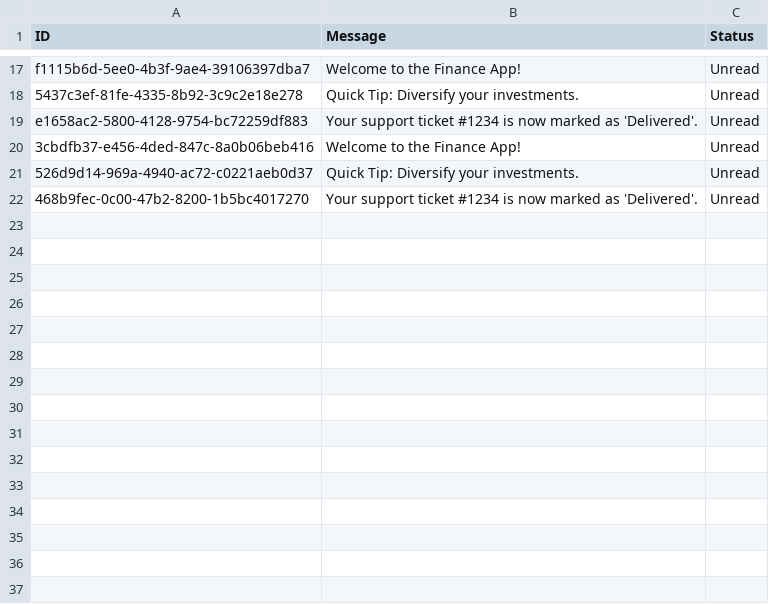
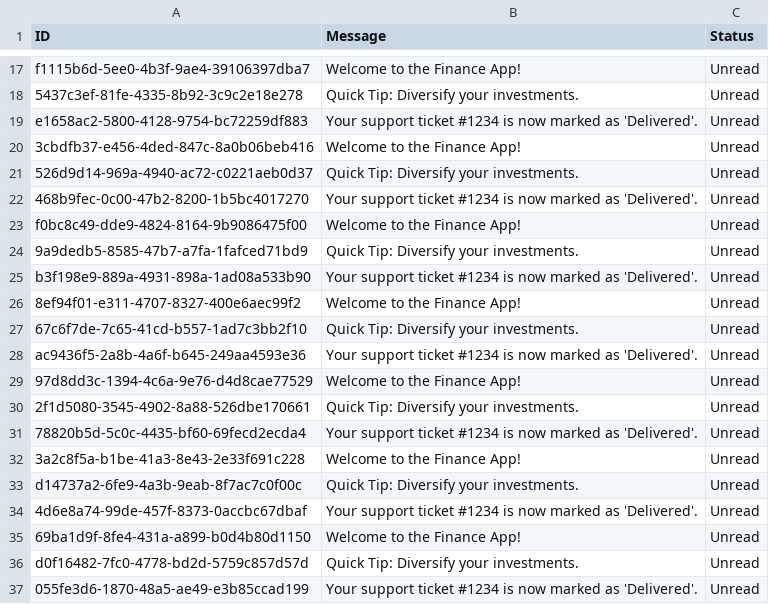
Before and after one commit to loredanau02/finance-app, a CSV file: notifications.csv, drawn as a sheet; only a part is shown, gaps mark what is left out.

```diff
--- a/notifications.csv
+++ b/notifications.csv
@@ -22 +22,16 @@ e1658ac2-5800-4128-9754-bc72259df883 | Your support ticket #1234 is now marked a
 468b9fec-0c00-47b2-8200-1b5bc4017270 | Your support ticket #1234 is now marked as 'Delivered'. | Unread
+f0bc8c49-dde9-4824-8164-9b9086475f00 | Welcome to the Finance App! | Unread
+9a9dedb5-8585-47b7-a7fa-1fafced71bd9 | Quick Tip: Diversify your investments. | Unread
+b3f198e9-889a-4931-898a-1ad08a533b90 | Your support ticket #1234 is now marked as 'Delivered'. | Unread
+8ef94f01-e311-4707-8327-400e6aec99f2 | Welcome to the Finance App! | Unread
+67c6f7de-7c65-41cd-b557-1ad7c3bb2f10 | Quick Tip: Diversify your investments. | Unread
+ac9436f5-2a8b-4a6f-b645-249aa4593e36 | Your support ticket #1234 is now marked as 'Delivered'. | Unread
+97d8dd3c-1394-4c6a-9e76-d4d8cae77529 | Welcome to the Finance App! | Unread
+2f1d5080-3545-4902-8a88-526dbe170661 | Quick Tip: Diversify your investments. | Unread
+78820b5d-5c0c-4435-bf60-69fecd2ecda4 | Your support ticket #1234 is now marked as 'Delivered'. | Unread
+3a2c8f5a-b1be-41a3-8e43-2e33f691c228 | Welcome to the Finance App! | Unread
+d14737a2-6fe9-4a3b-9eab-8f7ac7c0f00c | Quick Tip: Diversify your investments. | Unread
+4d6e8a74-99de-457f-8373-0accbc67dbaf | Your support ticket #1234 is now marked as 'Delivered'. | Unread
+69ba1d9f-8fe4-431a-a899-b0d4b80d1150 | Welcome to the Finance App! | Unread
+d0f16482-7fc0-4778-bd2d-5759c857d57d | Quick Tip: Diversify your investments. | Unread
+055fe3d6-1870-48a5-ae49-e3b85ccad199 | Your support ticket #1234 is now marked as 'Delivered'. | Unread
```
Also changed, not shown: 4 other files.
